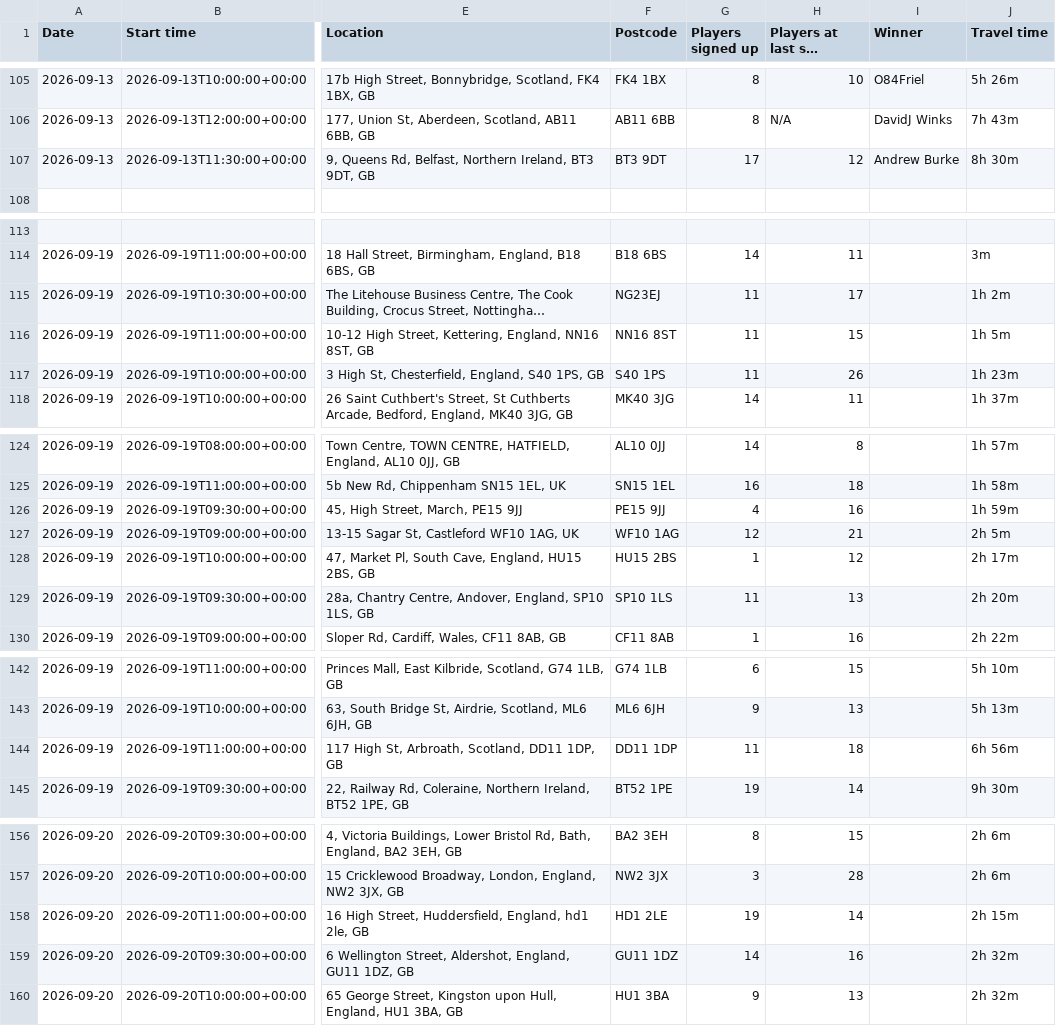
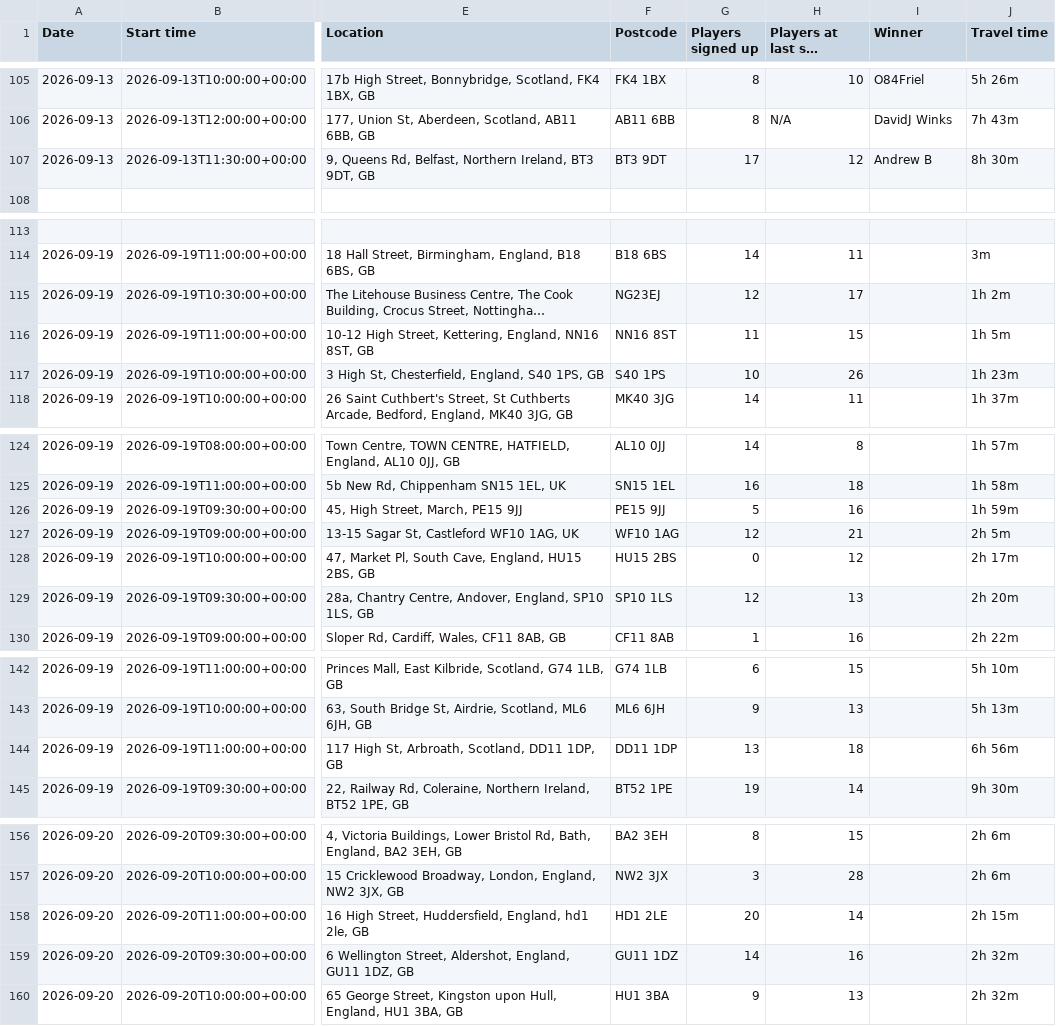
Before and after one commit to 5uperdan/playhub-upcoming-set-champs-web-ui, a CSV file: docs/upcoming_B4_7LN.csv, drawn as a sheet; only a part is shown, gaps mark what is left out; long unchanged cells end in …; the diff covers the shown part only; the diff names each change by its address in the sheet, - before the commit and + after, or states it on an @@ line.

```diff
--- a/docs/upcoming_B4_7LN.csv
+++ b/docs/upcoming_B4_7LN.csv
-I107 (Winner): Andrew Burke
+I107 (Winner): Andrew B
-G115 (Players signed up): 11
+G115 (Players signed up): 12
-G117 (Players signed up): 11
+G117 (Players signed up): 10
-G126 (Players signed up): 4
+G126 (Players signed up): 5
-G128 (Players signed up): 1
+G128 (Players signed up): 0
-G129 (Players signed up): 11
+G129 (Players signed up): 12
-G144 (Players signed up): 11
+G144 (Players signed up): 13
-G158 (Players signed up): 19
+G158 (Players signed up): 20
```
Also changed, not shown: 2 edited cells elsewhere in this file, docs/upcoming_CV6_1GF.csv, docs/upcoming_DA13_9DJ.csv, 11 other files.
